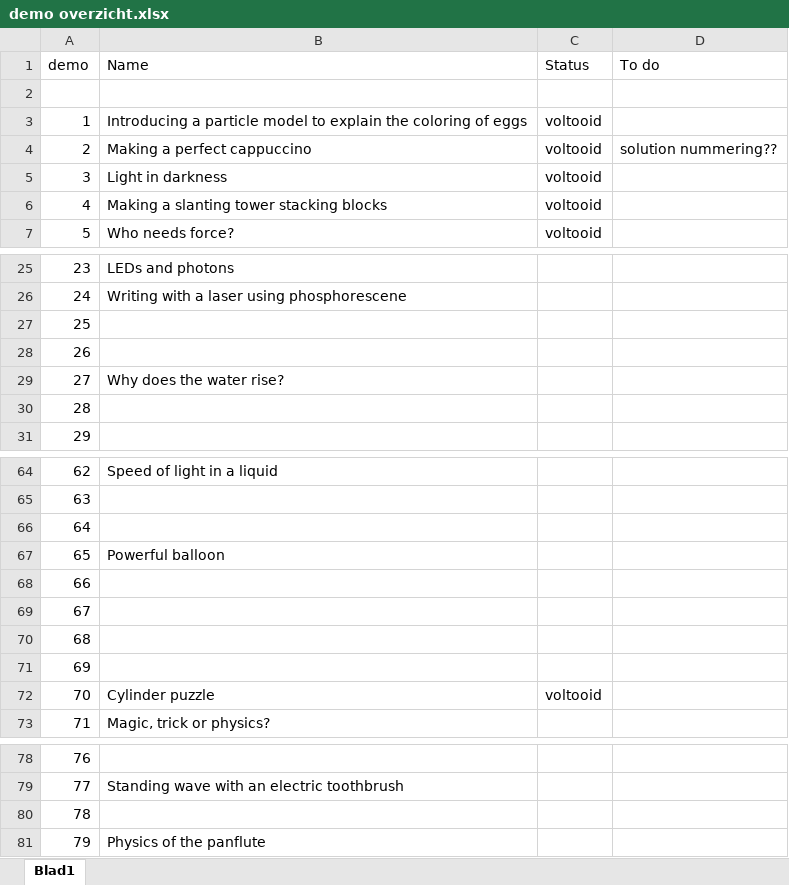
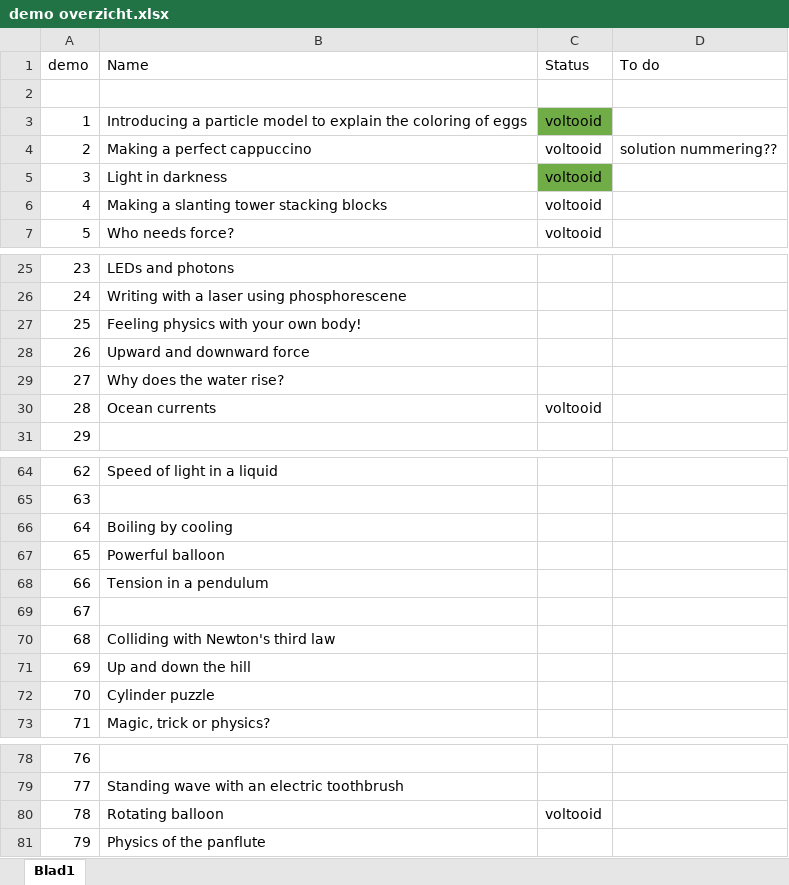
Before and after one commit to TeachBooks/Showing-Physics, an Excel workbook: demo overzicht.xlsx, sheet Blad1, drawn as a sheet; only a part is shown, gaps mark what is left out; values as stored, in another font and other column widths than the file's, no borders; the diff covers the shown part only; the diff names each change by its address in the sheet, - before the commit and + after, or states it on an @@ line.

```diff
--- a/demo overzicht.xlsx (sheet Blad1)
+++ b/demo overzicht.xlsx (sheet Blad1)
-C3 fill: none
+C3 fill: #70AD47
-C5 fill: none
+C5 fill: #70AD47
-B27 (Name): (empty)
+B27 (Name): Feeling physics with your own body!
-B28 (Name): (empty)
+B28 (Name): Upward and downward force
-B30 (Name): (empty)
+B30 (Name): Ocean currents
-C30 (Status): (empty)
+C30 (Status): voltooid
-B66 (Name): (empty)
+B66 (Name): Boiling by cooling
-B68 (Name): (empty)
+B68 (Name): Tension in a pendulum
-B70 (Name): (empty)
+B70 (Name): Colliding with Newton's third law
-B71 (Name): (empty)
+B71 (Name): Up and down the hill
-C72 (Status): voltooid
+C72 (Status): (empty)
-B80 (Name): (empty)
+B80 (Name): Rotating balloon
-C80 (Status): (empty)
+C80 (Status): voltooid
```
Also changed, not shown: 23 edited cells elsewhere in this sheet, 1 other file.
